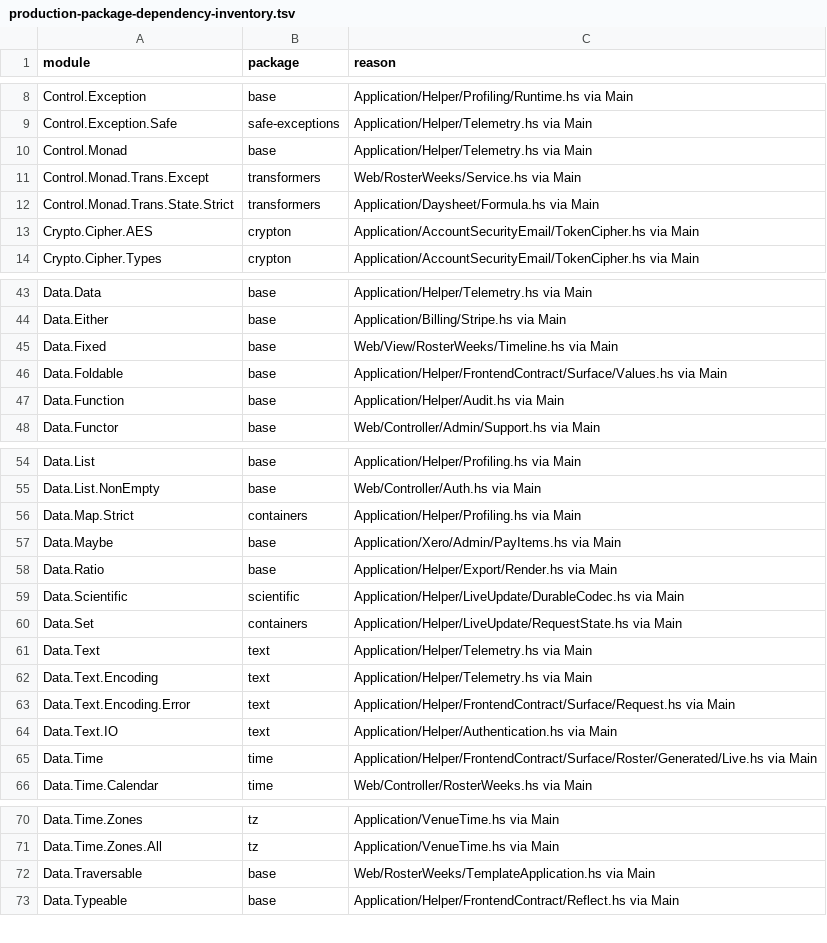
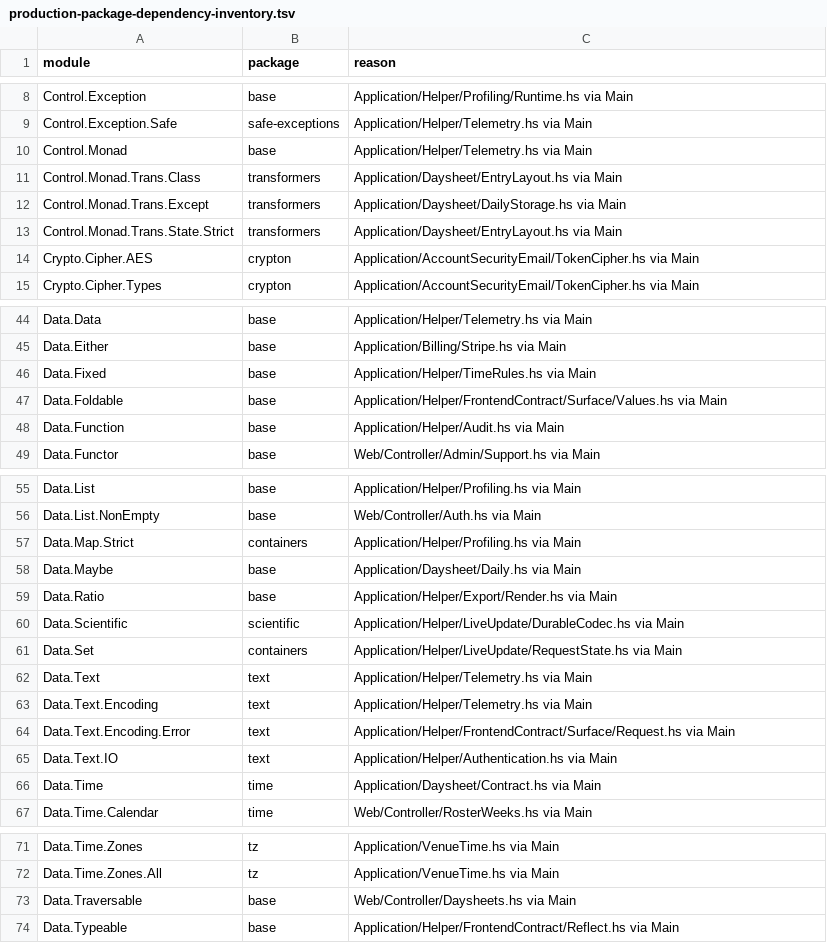
Before and after one commit to BeaudanBrown/ihp-roster, a TSV file: Config/nix/production-package-dependency-inventory.tsv, drawn as a sheet; only a part is shown, gaps mark what is left out; the diff covers the shown part only.

```diff
--- a/Config/nix/production-package-dependency-inventory.tsv
+++ b/Config/nix/production-package-dependency-inventory.tsv
@@ -10,4 +10,5 @@ Control.Exception.Safe	safe-exceptions	Application/Helper/Telemetry.hs via Main
 Control.Monad	base	Application/Helper/Telemetry.hs via Main
-Control.Monad.Trans.Except	transformers	Web/RosterWeeks/Service.hs via Main
-Control.Monad.Trans.State.Strict	transformers	Application/Daysheet/Formula.hs via Main
+Control.Monad.Trans.Class	transformers	Application/Daysheet/EntryLayout.hs via Main
+Control.Monad.Trans.Except	transformers	Application/Daysheet/DailyStorage.hs via Main
+Control.Monad.Trans.State.Strict	transformers	Application/Daysheet/EntryLayout.hs via Main
 Crypto.Cipher.AES	crypton	Application/AccountSecurityEmail/TokenCipher.hs via Main
@@ -44,3 +45,3 @@ Data.Data	base	Application/Helper/Telemetry.hs via Main
 Data.Either	base	Application/Billing/Stripe.hs via Main
-Data.Fixed	base	Web/View/RosterWeeks/Timeline.hs via Main
+Data.Fixed	base	Application/Helper/TimeRules.hs via Main
 Data.Foldable	base	Application/Helper/FrontendContract/Surface/Values.hs via Main
@@ -56,3 +57,3 @@ Data.List.NonEmpty	base	Web/Controller/Auth.hs via Main
 Data.Map.Strict	containers	Application/Helper/Profiling.hs via Main
-Data.Maybe	base	Application/Xero/Admin/PayItems.hs via Main
+Data.Maybe	base	Application/Daysheet/Daily.hs via Main
 Data.Ratio	base	Application/Helper/Export/Render.hs via Main
@@ -64,3 +65,3 @@ Data.Text.Encoding.Error	text	Application/Helper/FrontendContract/Surface/Reques
 Data.Text.IO	text	Application/Helper/Authentication.hs via Main
-Data.Time	time	Application/Helper/FrontendContract/Surface/Roster/Generated/Live.hs via Main
+Data.Time	time	Application/Daysheet/Contract.hs via Main
 Data.Time.Calendar	time	Web/Controller/RosterWeeks.hs via Main
@@ -71,3 +72,3 @@ Data.Time.Zones	tz	Application/VenueTime.hs via Main
 Data.Time.Zones.All	tz	Application/VenueTime.hs via Main
-Data.Traversable	base	Web/RosterWeeks/TemplateApplication.hs via Main
+Data.Traversable	base	Web/Controller/Daysheets.hs via Main
 Data.Typeable	base	Application/Helper/FrontendContract/Reflect.hs via Main
```
Also changed, not shown: 1 edited cell elsewhere in this file, Config/nix/frontend-contract-tool-module-inventory.tsv, Config/nix/production-module-inventory.tsv, 52 other files.
